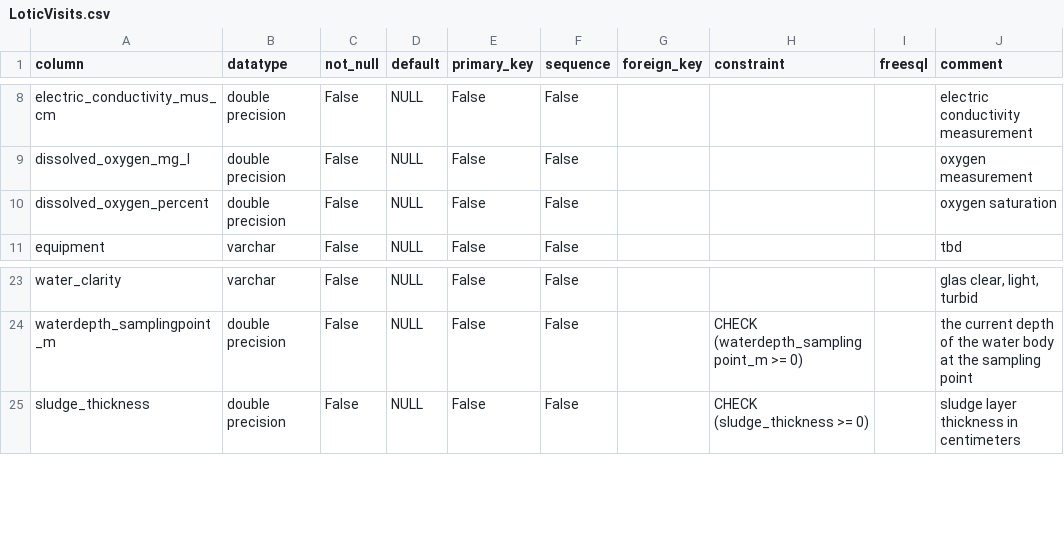
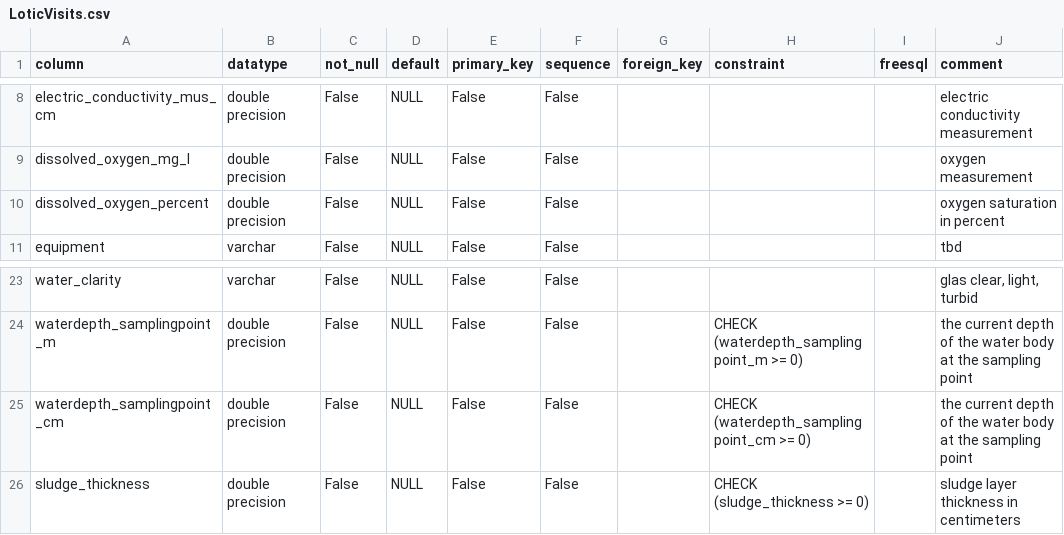
Before and after one commit to inbo/n2khab-mne-monitoring, a CSV file: 900_database_organization/mnmsurfdb_dev_structure/LoticVisits.csv, drawn as a sheet; only a part is shown, gaps mark what is left out.

```diff
--- a/900_database_organization/mnmsurfdb_dev_structure/LoticVisits.csv
+++ b/900_database_organization/mnmsurfdb_dev_structure/LoticVisits.csv
@@ -9,3 +9,3 @@ electric_conductivity_mus_cm,double precision,False,NULL,False,False,,,,electric
 dissolved_oxygen_mg_l,double precision,False,NULL,False,False,,,,oxygen measurement
-dissolved_oxygen_percent,double precision,False,NULL,False,False,,,,oxygen saturation
+dissolved_oxygen_percent,double precision,False,NULL,False,False,,,,oxygen saturation in percent
 equipment,varchar,False,NULL,False,False,,,,tbd
@@ -24,2 +24,3 @@ water_clarity,varchar,False,NULL,False,False,,,,"glas clear, light, turbid"
 waterdepth_samplingpoint_m,double precision,False,NULL,False,False,,CHECK (waterdepth_samplingpoint_m >= 0),,the current depth of the water body at the sampling point
+waterdepth_samplingpoint_cm,double precision,False,NULL,False,False,,CHECK (waterdepth_samplingpoint_cm >= 0),,the current depth of the water body at the sampling point
 sludge_thickness,double precision,False,NULL,False,False,,CHECK (sludge_thickness >= 0),,sludge layer thickness in centimeters
```
Also changed, not shown: 900_database_organization/loceval_dev_structure/TABLES.csv, 900_database_organization/loceval_dev_structure/VIEWS.csv, 22 other files.
